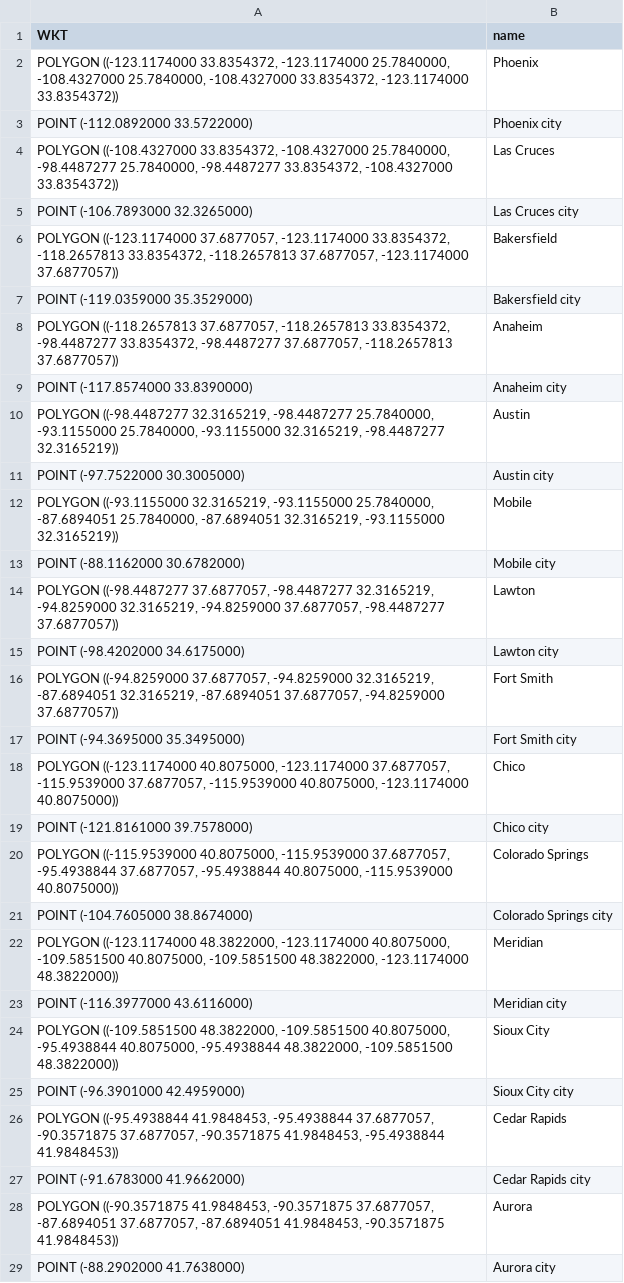
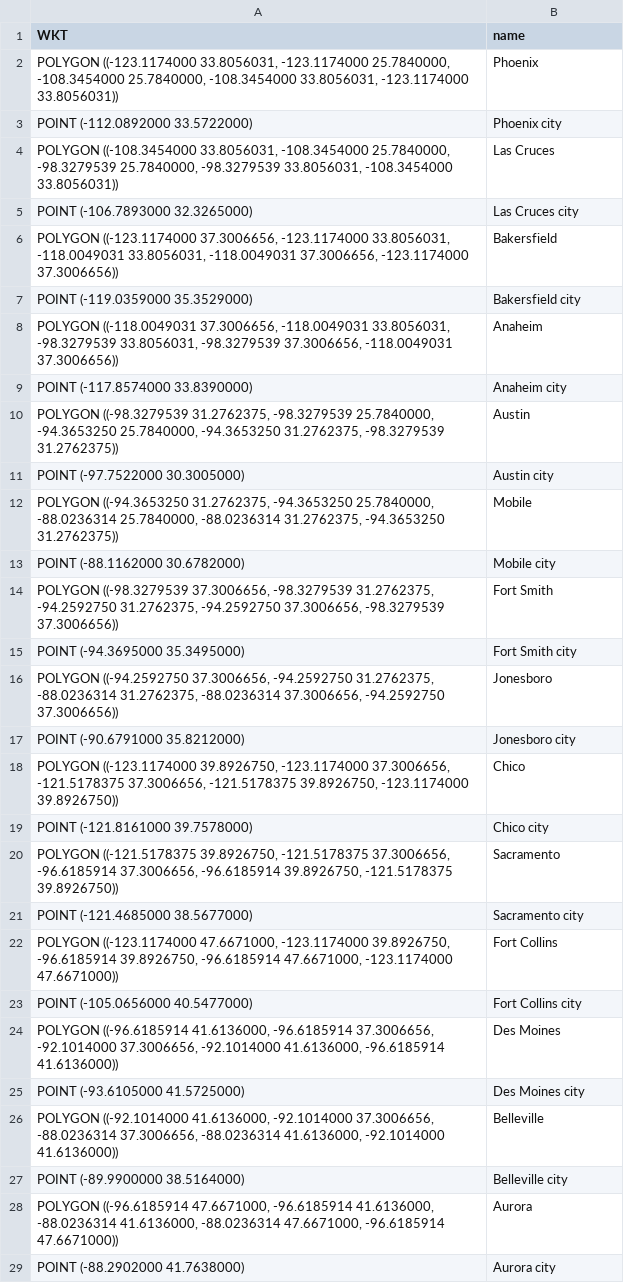
Before and after one commit to aanddrew/areacodes, a CSV file: polygons/polygons_level3.csv, drawn as a sheet; only a part is shown; the diff covers the shown part only.

```diff
--- a/polygons/polygons_level3.csv
+++ b/polygons/polygons_level3.csv
@@ -1,29 +1,29 @@
 WKT,name
-"POLYGON ((-123.1174000 33.8354372, -123.1174000 25.7840000, -108.4327000 25.7840000, -108.4327000 33.8354372, -123.1174000 33.8354372))","Phoenix"
+"POLYGON ((-123.1174000 33.8056031, -123.1174000 25.7840000, -108.3454000 25.7840000, -108.3454000 33.8056031, -123.1174000 33.8056031))","Phoenix"
 "POINT (-112.0892000 33.5722000)","Phoenix city"
-"POLYGON ((-108.4327000 33.8354372, -108.4327000 25.7840000, -98.4487277 25.7840000, -98.4487277 33.8354372, -108.4327000 33.8354372))","Las Cruces"
+"POLYGON ((-108.3454000 33.8056031, -108.3454000 25.7840000, -98.3279539 25.7840000, -98.3279539 33.8056031, -108.3454000 33.8056031))","Las Cruces"
 "POINT (-106.7893000 32.3265000)","Las Cruces city"
-"POLYGON ((-123.1174000 37.6877057, -123.1174000 33.8354372, -118.2657813 33.8354372, -118.2657813 37.6877057, -123.1174000 37.6877057))","Bakersfield"
+"POLYGON ((-123.1174000 37.3006656, -123.1174000 33.8056031, -118.0049031 33.8056031, -118.0049031 37.3006656, -123.1174000 37.3006656))","Bakersfield"
 "POINT (-119.0359000 35.3529000)","Bakersfield city"
-"POLYGON ((-118.2657813 37.6877057, -118.2657813 33.8354372, -98.4487277 33.8354372, -98.4487277 37.6877057, -118.2657813 37.6877057))","Anaheim"
+"POLYGON ((-118.0049031 37.3006656, -118.0049031 33.8056031, -98.3279539 33.8056031, -98.3279539 37.3006656, -118.0049031 37.3006656))","Anaheim"
 "POINT (-117.8574000 33.8390000)","Anaheim city"
-"POLYGON ((-98.4487277 32.3165219, -98.4487277 25.7840000, -93.1155000 25.7840000, -93.1155000 32.3165219, -98.4487277 32.3165219))","Austin"
+"POLYGON ((-98.3279539 31.2762375, -98.3279539 25.7840000, -94.3653250 25.7840000, -94.3653250 31.2762375, -98.3279539 31.2762375))","Austin"
 "POINT (-97.7522000 30.3005000)","Austin city"
-"POLYGON ((-93.1155000 32.3165219, -93.1155000 25.7840000, -87.6894051 25.7840000, -87.6894051 32.3165219, -93.1155000 32.3165219))","Mobile"
+"POLYGON ((-94.3653250 31.2762375, -94.3653250 25.7840000, -88.0236314 25.7840000, -88.0236314 31.2762375, -94.3653250 31.2762375))","Mobile"
 "POINT (-88.1162000 30.6782000)","Mobile city"
-"POLYGON ((-98.4487277 37.6877057, -98.4487277 32.3165219, -94.8259000 32.3165219, -94.8259000 37.6877057, -98.4487277 37.6877057))","Lawton"
-"POINT (-98.4202000 34.6175000)","Lawton city"
-"POLYGON ((-94.8259000 37.6877057, -94.8259000 32.3165219, -87.6894051 32.3165219, -87.6894051 37.6877057, -94.8259000 37.6877057))","Fort Smith"
+"POLYGON ((-98.3279539 37.3006656, -98.3279539 31.2762375, -94.2592750 31.2762375, -94.2592750 37.3006656, -98.3279539 37.3006656))","Fort Smith"
 "POINT (-94.3695000 35.3495000)","Fort Smith city"
-"POLYGON ((-123.1174000 40.8075000, -123.1174000 37.6877057, -115.9539000 37.6877057, -115.9539000 40.8075000, -123.1174000 40.8075000))","Chico"
+"POLYGON ((-94.2592750 37.3006656, -94.2592750 31.2762375, -88.0236314 31.2762375, -88.0236314 37.3006656, -94.2592750 37.3006656))","Jonesboro"
+"POINT (-90.6791000 35.8212000)","Jonesboro city"
+"POLYGON ((-123.1174000 39.8926750, -123.1174000 37.3006656, -121.5178375 37.3006656, -121.5178375 39.8926750, -123.1174000 39.8926750))","Chico"
 "POINT (-121.8161000 39.7578000)","Chico city"
-"POLYGON ((-115.9539000 40.8075000, -115.9539000 37.6877057, -95.4938844 37.6877057, -95.4938844 40.8075000, -115.9539000 40.8075000))","Colorado Springs"
-"POINT (-104.7605000 38.8674000)","Colorado Springs city"
-"POLYGON ((-123.1174000 48.3822000, -123.1174000 40.8075000, -109.5851500 40.8075000, -109.5851500 48.3822000, -123.1174000 48.3822000))","Meridian"
-"POINT (-116.3977000 43.6116000)","Meridian city"
-"POLYGON ((-109.5851500 48.3822000, -109.5851500 40.8075000, -95.4938844 40.8075000, -95.4938844 48.3822000, -109.5851500 48.3822000))","Sioux City"
-"POINT (-96.3901000 42.4959000)","Sioux City city"
-"POLYGON ((-95.4938844 41.9848453, -95.4938844 37.6877057, -90.3571875 37.6877057, -90.3571875 41.9848453, -95.4938844 41.9848453))","Cedar Rapids"
-"POINT (-91.6783000 41.9662000)","Cedar Rapids city"
-"POLYGON ((-90.3571875 41.9848453, -90.3571875 37.6877057, -87.6894051 37.6877057, -87.6894051 41.9848453, -90.3571875 41.9848453))","Aurora"
+"POLYGON ((-121.5178375 39.8926750, -121.5178375 37.3006656, -96.6185914 37.3006656, -96.6185914 39.8926750, -121.5178375 39.8926750))","Sacramento"
+"POINT (-121.4685000 38.5677000)","Sacramento city"
+"POLYGON ((-123.1174000 47.6671000, -123.1174000 39.8926750, -96.6185914 39.8926750, -96.6185914 47.6671000, -123.1174000 47.6671000))","Fort Collins"
+"POINT (-105.0656000 40.5477000)","Fort Collins city"
+"POLYGON ((-96.6185914 41.6136000, -96.6185914 37.3006656, -92.1014000 37.3006656, -92.1014000 41.6136000, -96.6185914 41.6136000))","Des Moines"
+"POINT (-93.6105000 41.5725000)","Des Moines city"
+"POLYGON ((-92.1014000 41.6136000, -92.1014000 37.3006656, -88.0236314 37.3006656, -88.0236314 41.6136000, -92.1014000 41.6136000))","Belleville"
+"POINT (-89.9900000 38.5164000)","Belleville city"
+"POLYGON ((-96.6185914 47.6671000, -96.6185914 41.6136000, -88.0236314 41.6136000, -88.0236314 47.6671000, -96.6185914 47.6671000))","Aurora"
 "POINT (-88.2902000 41.7638000)","Aurora city"
```
Also changed, not shown: 10 added rows, 20 removed rows and 8 edited cells elsewhere in this file, points.csv, polygons/polygons_level4.csv, 3 other files.
